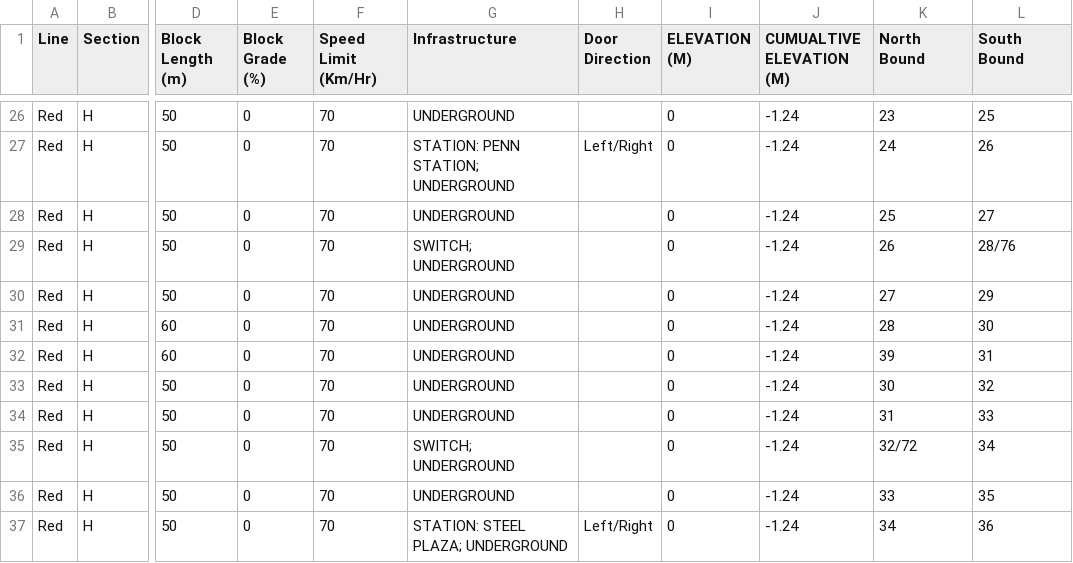
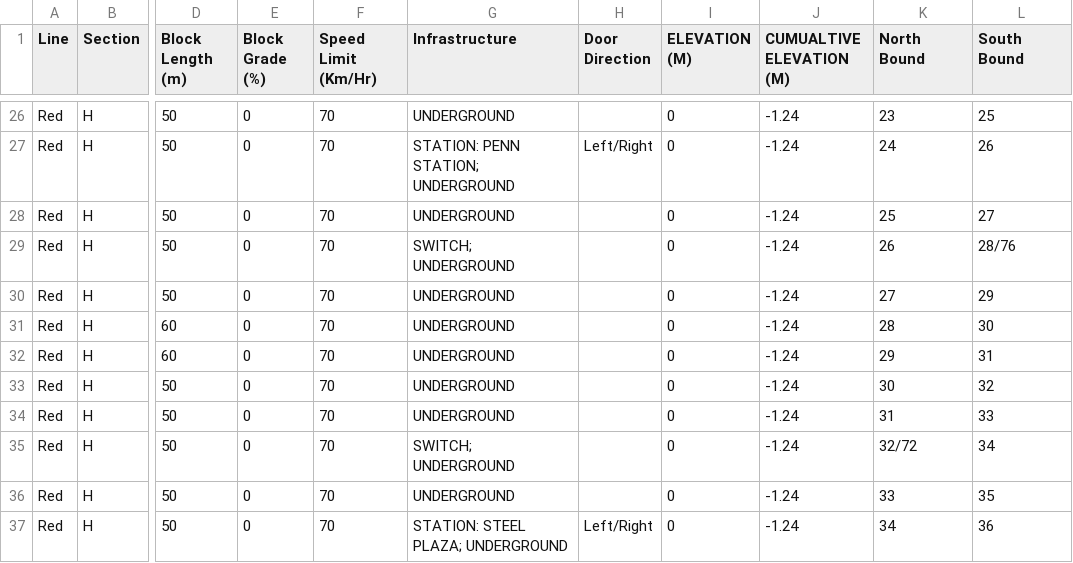
Before and after one commit to map588/trains, a CSV file: src/main/resources/Framework/working_track_layout.csv, drawn as a sheet; only a part is shown, gaps mark what is left out; the diff names each change by its address in the sheet, - before the commit and + after, or states it on an @@ line.

Commit message:
Fixed bug in track csv, red line now completes loop (with maintenance mode on wayside 2)

```diff
--- a/src/main/resources/Framework/working_track_layout.csv
+++ b/src/main/resources/Framework/working_track_layout.csv
-K32 (North Bound): 39
+K32 (North Bound): 29
```
Also changed, not shown: 2 other files.
